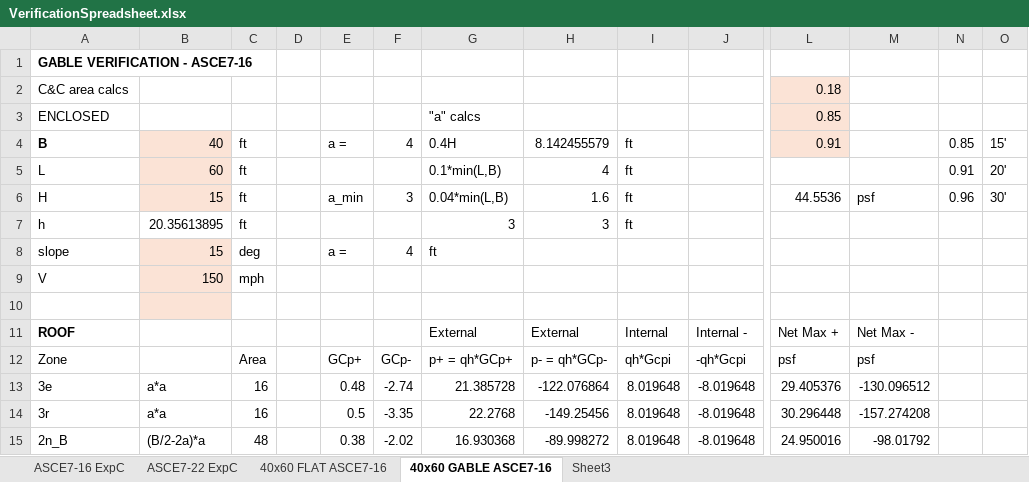
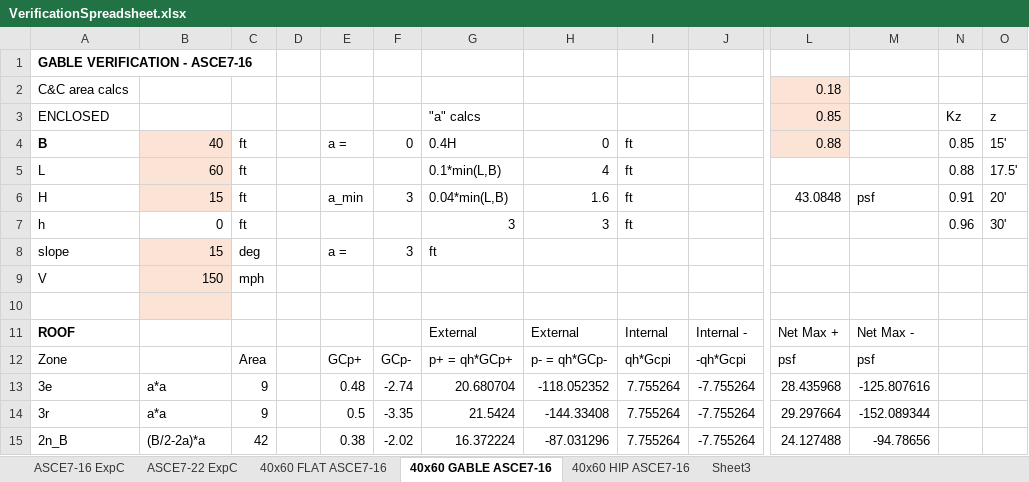
Before and after one commit to iggalot/ShearWallCalculator, an Excel workbook: WindLoadCalculations/VerificationSpreadsheet.xlsx, sheet 40x60 GABLE ASCE7-16, drawn as a sheet; only a part is shown, gaps mark what is left out; values as stored, in another font and other column widths than the file's, no borders; the diff covers the shown part only; the diff names each change by its address in the sheet, - before the commit and + after, or states it on an @@ line.

Commit message:
Fixed an error in the mean roof height calculation for hips and gables
-- mean roof height is half the height of the sloped region, not the topmost point

```diff
--- a/WindLoadCalculations/VerificationSpreadsheet.xlsx (sheet 40x60 GABLE ASCE7-16)
+++ b/WindLoadCalculations/VerificationSpreadsheet.xlsx (sheet 40x60 GABLE ASCE7-16)
+sheet tab: 40x60 HIP ASCE7-16
-N3: (empty)
+N3: Kz
-O3: (empty)
+O3: z
-F4: 4
+F4: 0
-H4: 8.142455579
+H4: 0
-L4: 0.91
+L4: 0.88
-N5: 0.91
+N5: 0.88
-O5: 20'
+O5: 17.5'
-L6: 44.5536
+L6: 43.0848
-N6: 0.96
+N6: 0.91
-O6: 30'
+O6: 20'
-B7: 20.35613895
+B7: 0
-N7: (empty)
+N7: 0.96
-O7: (empty)
+O7: 30'
-F8: 4
+F8: 3
-C13:C14: 16
+C13:C14: 9
-G13: 21.385728
+G13: 20.680704
-H13: -122.076864
+H13: -118.052352
-I13:I15: 8.019648
+I13:I15: 7.755264
-J13:J15: -8.019648
+J13:J15: -7.755264
-L13: 29.405376
+L13: 28.435968
-M13: -130.096512
+M13: -125.807616
-G14: 22.2768
+G14: 21.5424
-H14: -149.25456
+H14: -144.33408
-L14: 30.296448
+L14: 29.297664
-M14: -157.274208
+M14: -152.089344
-C15: 48
+C15: 42
-G15: 16.930368
+G15: 16.372224
-H15: -89.998272
+H15: -87.031296
-L15: 24.950016
+L15: 24.127488
-M15: -98.01792
+M15: -94.78656
```
Also changed, not shown: 50 edited cells elsewhere in this sheet, sheet ASCE7-16 ExpC, 1 other file.
